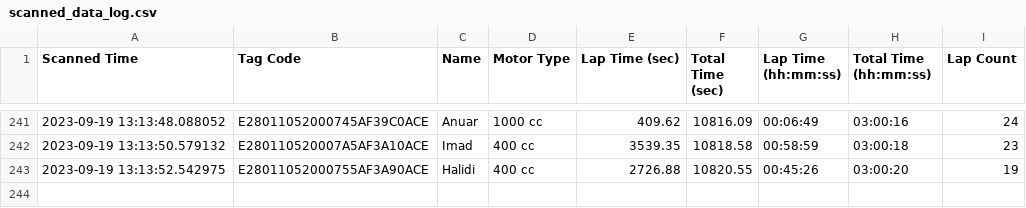
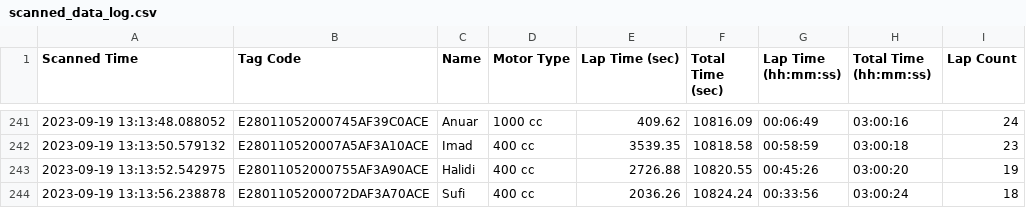
Before and after one commit to niknafidz/raceboard, a CSV file: scanned_data_log.csv, drawn as a sheet; only a part is shown, gaps mark what is left out; the diff names each change by its address in the sheet, - before the commit and + after, or states it on an @@ line.

Commit message:
Auto-update CSV

```diff
--- a/scanned_data_log.csv
+++ b/scanned_data_log.csv
+row 244: 2023-09-19 13:13:56.238878 | E2801105200072DAF3A70ACE | Sufi | 400 cc | 2036.26 | 10824.24 | 00:33:56 | 03:00:24 | 18
```
